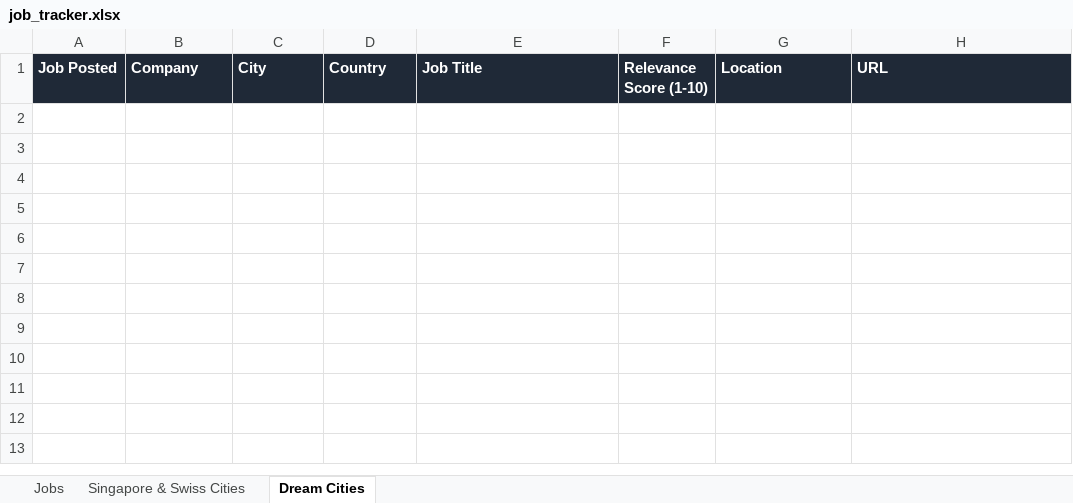
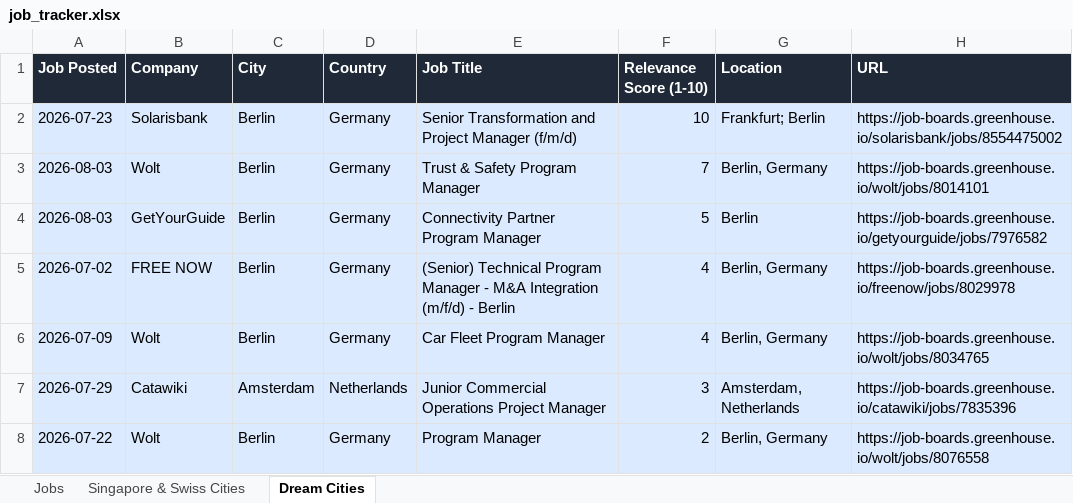
Before and after one commit to ifeellikeadev/Trackernew, an Excel workbook: data/job_tracker.xlsx, sheet Dream Cities, drawn as a sheet; values as stored, in another font and other column widths than the file's, no borders; the diff names each change by its address in the sheet, - before the commit and + after, or states it on an @@ line.

```diff
--- a/data/job_tracker.xlsx (sheet Dream Cities)
+++ b/data/job_tracker.xlsx (sheet Dream Cities)
+row 2: 2026-07-23 | Solarisbank | Berlin | Germany | Senior Transformation and Project Manager (f/m/d) | 10 | Frankfurt; Berlin | https://job-boards.greenhouse.io/solarisbank/jobs/8554475002
+row 3: 2026-08-03 | Wolt | Berlin | Germany | Trust & Safety Program Manager | 7 | Berlin, Germany | https://job-boards.greenhouse.io/wolt/jobs/8014101
+row 4: 2026-08-03 | GetYourGuide | Berlin | Germany | Connectivity Partner Program Manager | 5 | Berlin | https://job-boards.greenhouse.io/getyourguide/jobs/7976582
+row 5: 2026-07-02 | FREE NOW | Berlin | Germany | (Senior) Technical Program Manager - M&A Integration (m/f/d) - Berlin | 4 | Berlin, Germany | https://job-boards.greenhouse.io/freenow/jobs/8029978
+row 6: 2026-07-09 | Wolt | Berlin | Germany | Car Fleet Program Manager | 4 | Berlin, Germany | https://job-boards.greenhouse.io/wolt/jobs/8034765
+row 7: 2026-07-29 | Catawiki | Amsterdam | Netherlands | Junior Commercial Operations Project Manager | 3 | Amsterdam, Netherlands | https://job-boards.greenhouse.io/catawiki/jobs/7835396
+row 8: 2026-07-22 | Wolt | Berlin | Germany | Program Manager | 2 | Berlin, Germany | https://job-boards.greenhouse.io/wolt/jobs/8076558
```
Also changed, not shown: sheet Jobs, sheet Singapore & Swiss Cities, 1 other file.
